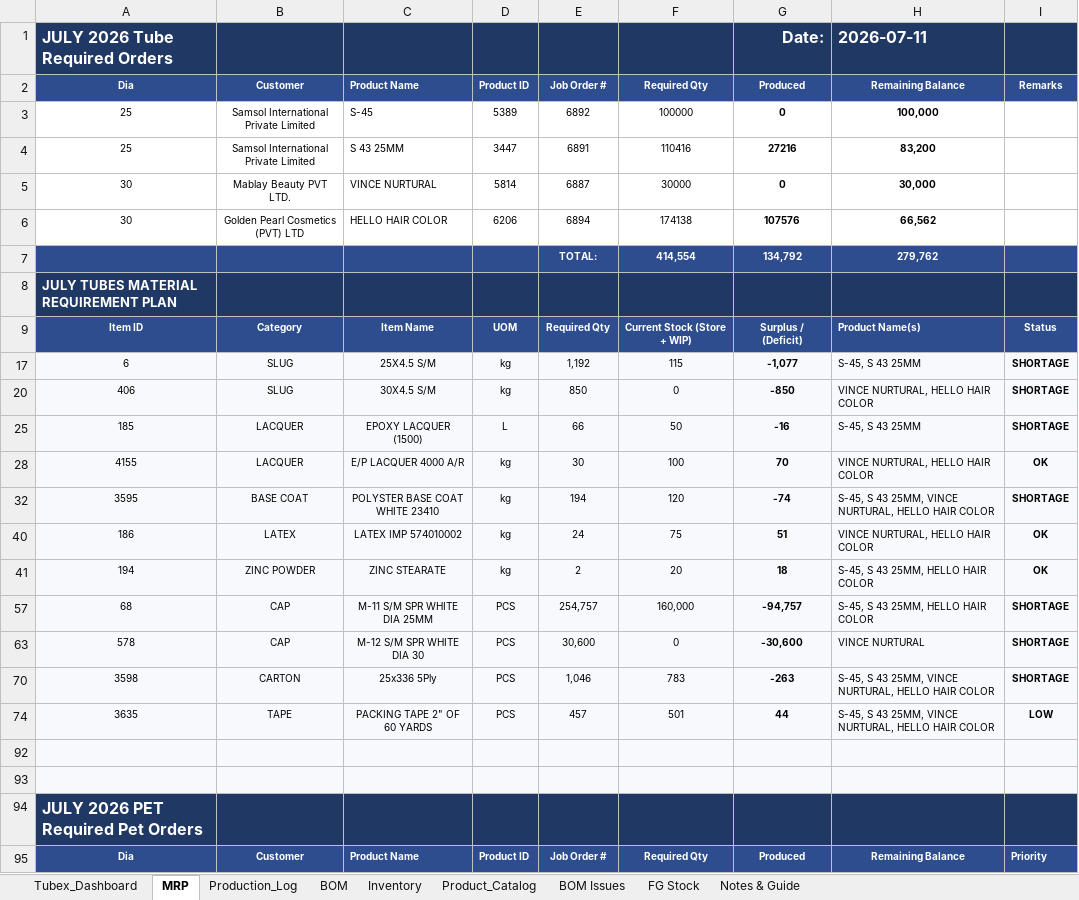
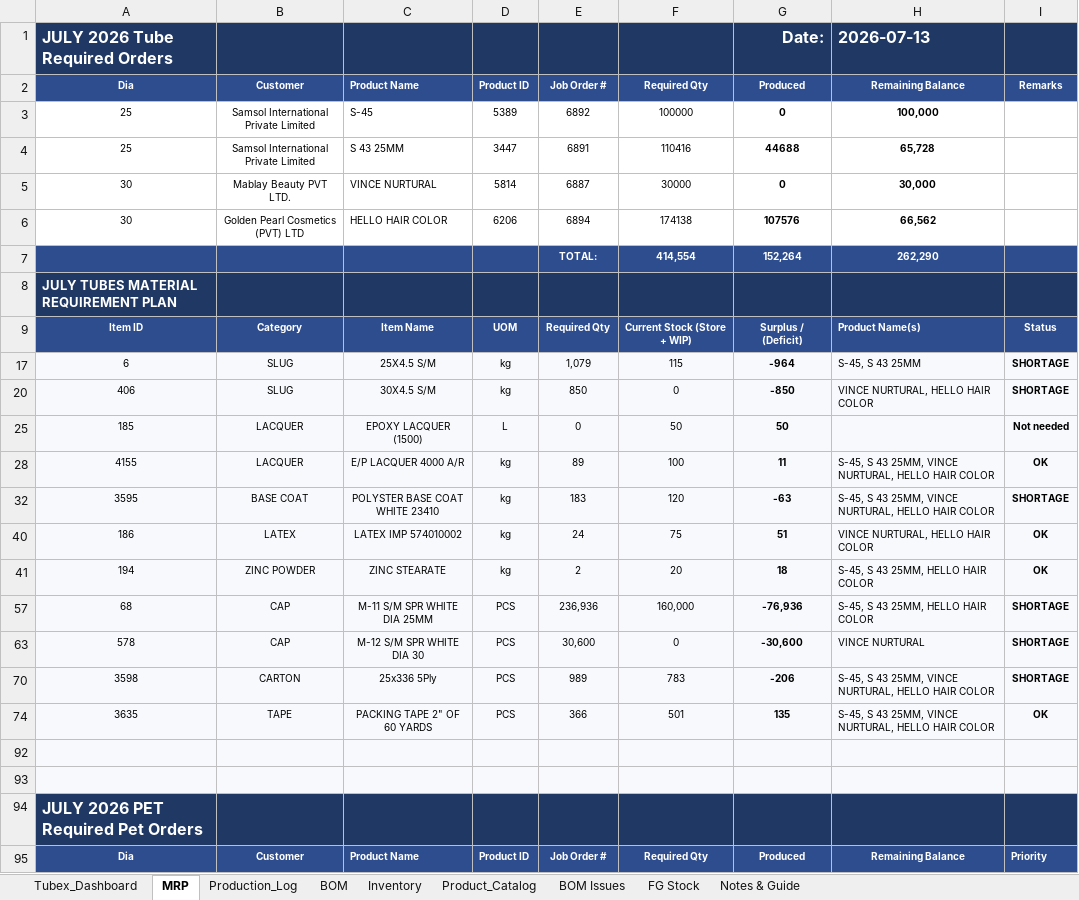
Before and after one commit to ckndr/alpha-containers, an Excel workbook: Tubex_July26.xlsx, sheet MRP, drawn as a sheet; only a part is shown; values as stored, in another font and other column widths than the file's, no borders; conditional formats not drawn; the diff names each change by its address in the sheet, - before the commit and + after, or states it on an @@ line.

```diff
--- a/Tubex_July26.xlsx (sheet MRP)
+++ b/Tubex_July26.xlsx (sheet MRP)
-H1: 2026-07-11
+H1: 2026-07-13
-G4: 27216
+G4: 44688
-H4: 83,200
+H4: 65,728
-G7: 134,792
+G7: 152,264
-H7: 279,762
+H7: 262,290
-E17: 1,192
+E17: 1,079
-G17: -1,077
+G17: -964
-E25: 66
+E25: 0
-G25: -16
+G25: 50
-H25: S-45, S 43 25MM
+H25: (empty)
-I25: SHORTAGE
+I25: Not needed
-E28: 30
+E28: 89
-G28: 70
+G28: 11
-H28: VINCE NURTURAL, HELLO HAIR COLOR
+H28: S-45, S 43 25MM, VINCE NURTURAL, HELLO HAIR COLOR
-E32: 194
+E32: 183
-G32: -74
+G32: -63
-E57: 254,757
+E57: 236,936
-G57: -94,757
+G57: -76,936
-E70: 1,046
+E70: 989
-G70: -263
+G70: -206
-E74: 457
+E74: 366
-G74: 44
+G74: 135
-I74: LOW
+I74: OK
```
Also changed, not shown: sheet BOM, sheet Production_Log, sheet Tubex_Dashboard, sheet Inventory, sheet FG Stock, 3 other files.
